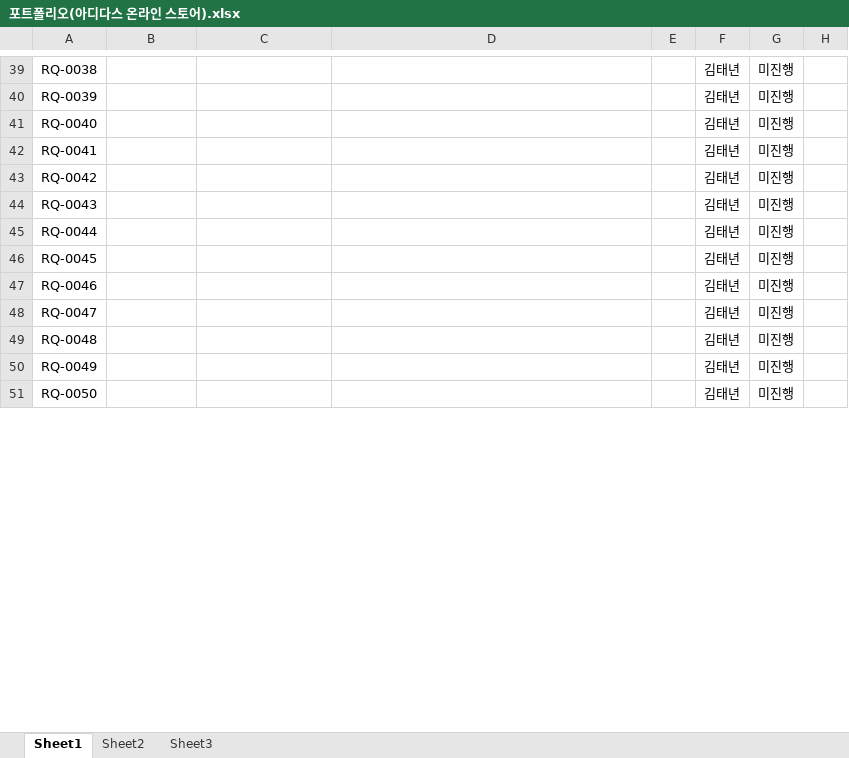
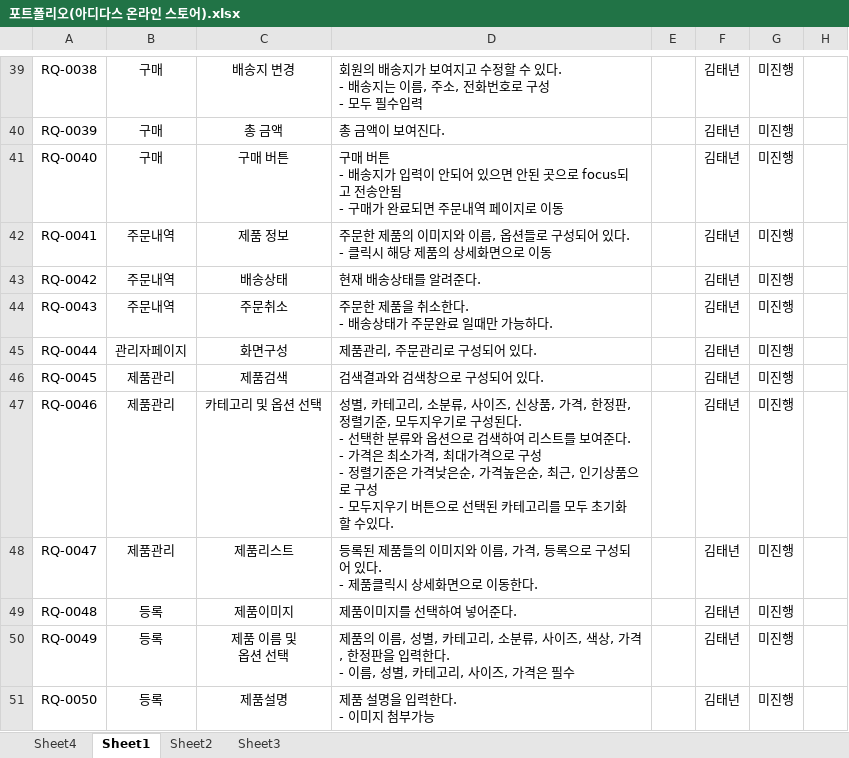
Before and after one commit to KIMTAENYEON/java_tn, an Excel workbook: 요구사항 명세서/포트폴리오(아디다스 온라인 스토어).xlsx, sheet Sheet1, drawn as a sheet; only a part is shown, gaps mark what is left out; values as stored, in another font and other column widths than the file's, no borders; ↵ is a line break in a cell; the diff covers the shown part only; the diff names each change by its address in the sheet, - before the commit and + after, or states it on an @@ line.

```diff
--- a/요구사항 명세서/포트폴리오(아디다스 온라인 스토어).xlsx (sheet Sheet1)
+++ b/요구사항 명세서/포트폴리오(아디다스 온라인 스토어).xlsx (sheet Sheet1)
+sheet tab: Sheet4
-B39:B41: (empty)
+B39:B41: 구매
-C39: (empty)
+C39: 배송지 변경
-D39: (empty)
+D39: 회원의 배송지가 보여지고 수정할 수 있다. ↵ - 배송지는 이름, 주소, 전화번호로 구성 ↵ - 모두 필수입력
-C40: (empty)
+C40: 총 금액
-D40: (empty)
+D40: 총 금액이 보여진다.
-C41: (empty)
+C41: 구매 버튼
-D41: (empty)
+D41: 구매 버튼 ↵ - 배송지가 입력이 안되어 있으면 안된 곳으로 focus되고 전송안됨 ↵ - 구매가 완료되면 주문내역 페이지로 이동
-B42:B44: (empty)
+B42:B44: 주문내역
-C42: (empty)
+C42: 제품 정보
-D42: (empty)
+D42: 주문한 제품의 이미지와 이름, 옵션들로 구성되어 있다. ↵ - 클릭시 해당 제품의 상세화면으로 이동
-C43: (empty)
+C43: 배송상태
-D43: (empty)
+D43: 현재 배송상태를 알려준다.
-C44: (empty)
+C44: 주문취소
-D44: (empty)
+D44: 주문한 제품을 취소한다. ↵ - 배송상태가 주문완료 일때만 가능하다.
-B45: (empty)
+B45: 관리자페이지
-C45: (empty)
+C45: 화면구성
-D45: (empty)
+D45: 제품관리, 주문관리로 구성되어 있다.
-B46:B48: (empty)
+B46:B48: 제품관리
-C46: (empty)
+C46: 제품검색
-D46: (empty)
+D46: 검색결과와 검색창으로 구성되어 있다.
-C47: (empty)
+C47: 카테고리 및 옵션 선택
-D47: (empty)
+D47: 성별, 카테고리, 소분류, 사이즈, 신상품, 가격, 한정판, 정렬기준, 모두지우기로 구성된다. ↵ - 선택한 분류와 옵션으로 검색하여 리스트를 보여준다. ↵ - 가격은 최소가격, 최대가격으로 구성 ↵ - 정렬기준은 가격낮은순, 가격높은순, 최근, 인기상품으로 구성 ↵ - 모두지우기 버튼으로 선택된 카테고리를 모두 초기화 할 수있다.
-C48: (empty)
+C48: 제품리스트
-D48: (empty)
+D48: 등록된 제품들의 이미지와 이름, 가격, 등록으로 구성되어 있다. ↵ - 제품클릭시 상세화면으로 이동한다.
-B49:B51: (empty)
+B49:B51: 등록
-C49: (empty)
+C49: 제품이미지
-D49: (empty)
+D49: 제품이미지를 선택하여 넣어준다.
-C50: (empty)
+C50: 제품 이름 및 ↵ 옵션 선택
-D50: (empty)
+D50: 제품의 이름, 성별, 카테고리, 소분류, 사이즈, 색상, 가격, 한정판을 입력한다. ↵ - 이름, 성별, 카테고리, 사이즈, 가격은 필수
-C51: (empty)
+C51: 제품설명
-D51: (empty)
+D51: 제품 설명을 입력한다. ↵ - 이미지 첨부가능
```
Also changed, not shown: 7 added rows and 90 edited cells elsewhere in this sheet.
